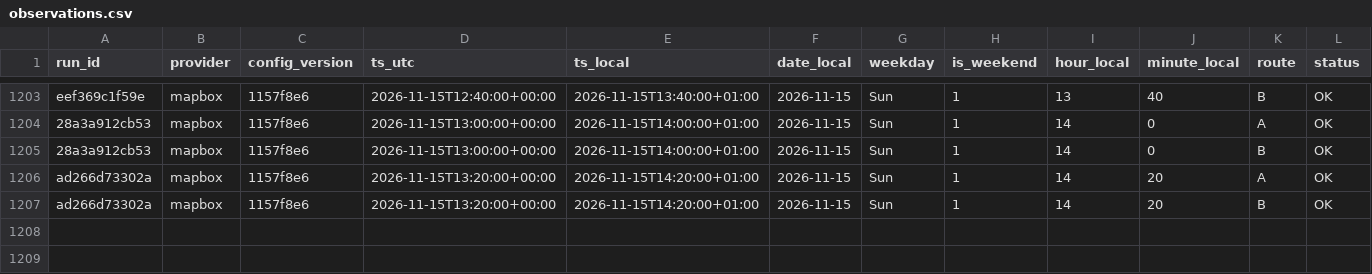
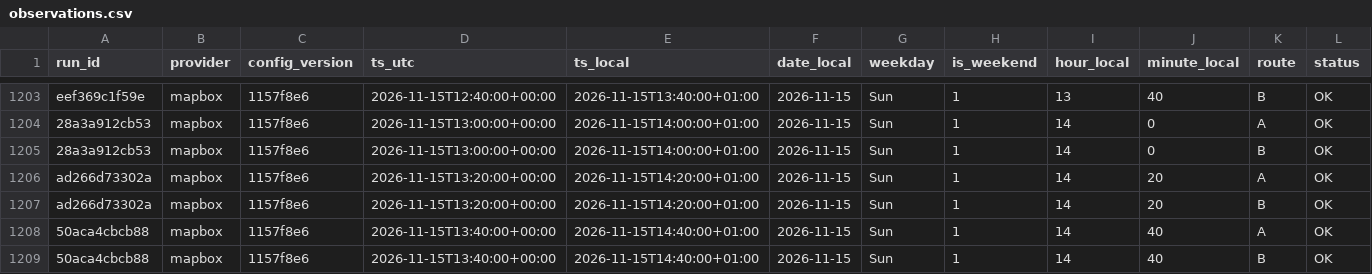
Before and after one commit to AngeloRules/route-data, a CSV file: data/observations.csv, drawn as a sheet; only a part is shown, gaps mark what is left out; rows hold the shown columns only; the diff names each change by its address in the sheet, - before the commit and + after, or states it on an @@ line.

Commit message:
Log travel times 2026-11-15T14:40+0100

```diff
--- a/data/observations.csv
+++ b/data/observations.csv
+row 1208: 50aca4cbcb88 | mapbox | 1157f8e6 | 2026-11-15T13:40:00+00:00 | 2026-11-15T14:40:00+01:00 | 2026-11-15 | Sun | 1 | 14 | 40 | A | OK
+row 1209: 50aca4cbcb88 | mapbox | 1157f8e6 | 2026-11-15T13:40:00+00:00 | 2026-11-15T14:40:00+01:00 | 2026-11-15 | Sun | 1 | 14 | 40 | B | OK
```
